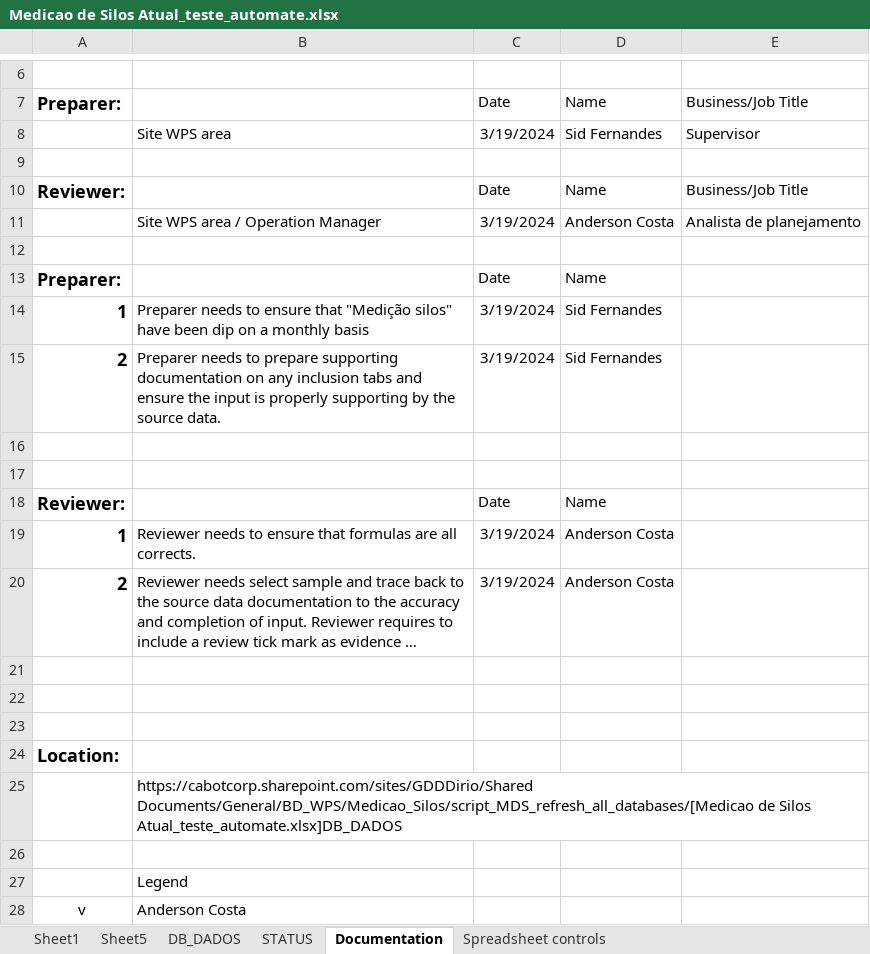
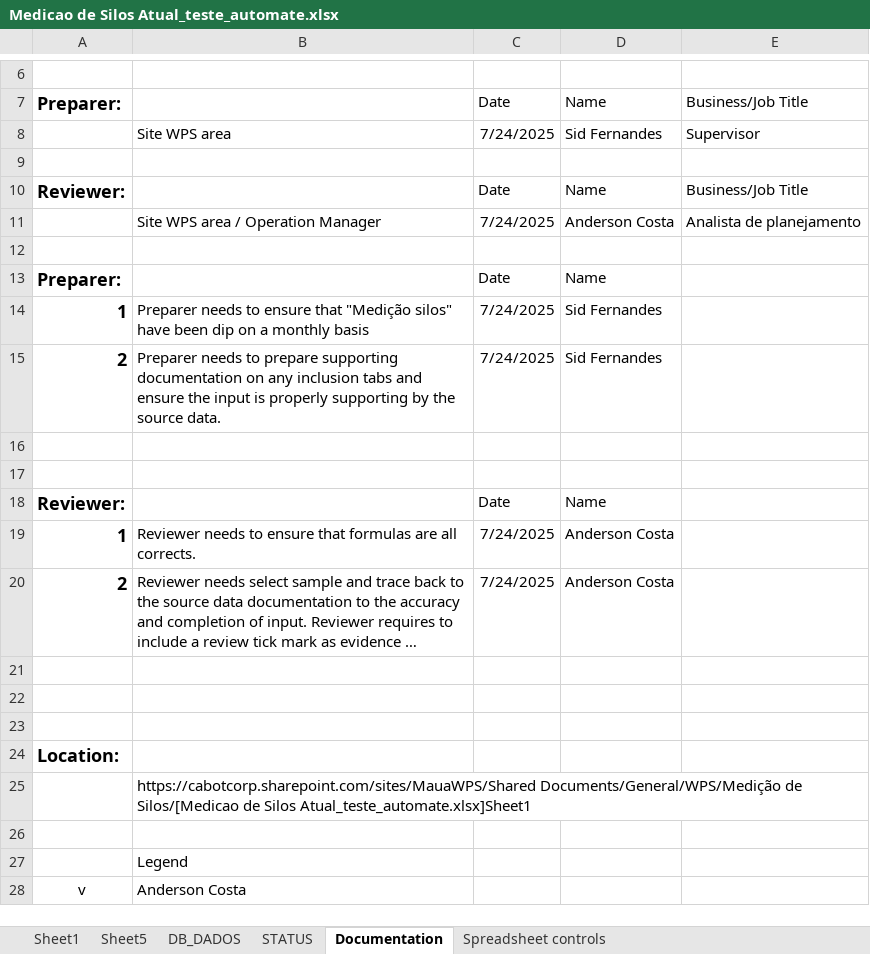
Before and after one commit to jimnakamura2001/script_MDS_refresh_all_databases, an Excel workbook: Medicao de Silos Atual_teste_automate.xlsx, sheet Documentation, drawn as a sheet; only a part is shown, gaps mark what is left out; long unchanged cells end in …; values as stored, in another font and other column widths than the file's, no borders; the diff names each change by its address in the sheet, - before the commit and + after, or states it on an @@ line.

```diff
--- a/Medicao de Silos Atual_teste_automate.xlsx (sheet Documentation)
+++ b/Medicao de Silos Atual_teste_automate.xlsx (sheet Documentation)
-C8: 3/19/2024
+C8: 7/24/2025
-C11: 3/19/2024
+C11: 7/24/2025
-C14:C15: 3/19/2024
+C14:C15: 7/24/2025
-C19:C20: 3/19/2024
+C19:C20: 7/24/2025
-B25: https://cabotcorp.sharepoint.com/sites/GDDDirio/Shared Documents/General/BD_WPS/Medicao_Silos/script_MDS_refresh_all_databases/[Medicao de Silos Atual_teste_automate.xlsx]DB_DADOS
+B25: https://cabotcorp.sharepoint.com/sites/MauaWPS/Shared Documents/General/WPS/Medição de Silos/[Medicao de Silos Atual_teste_automate.xlsx]Sheet1
```
Also changed, not shown: sheet Sheet1, hidden cells, charts or pictures, 2 other files.
